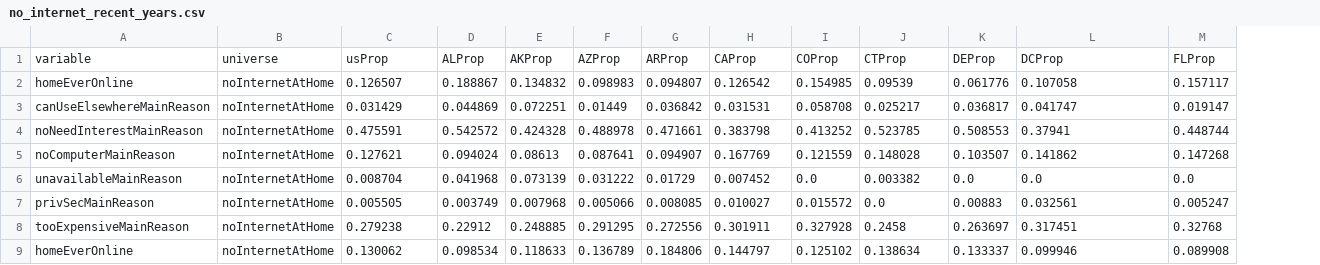
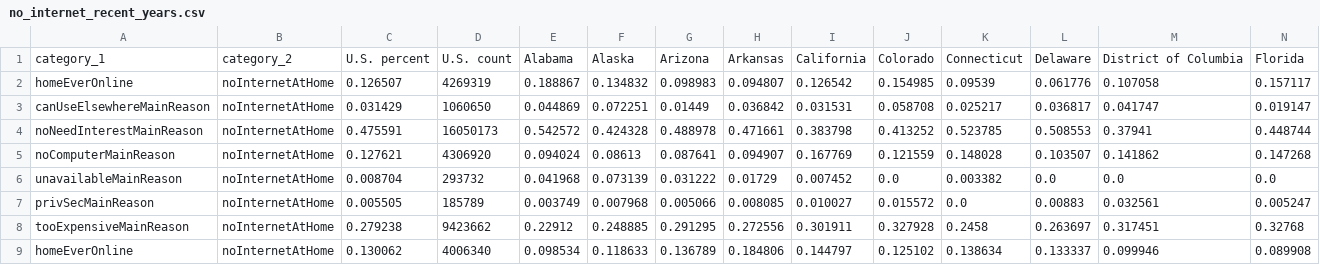
Before and after one commit to efkodon/va-internet, a CSV file: no_internet_recent_years.csv, drawn as a sheet; only a part is shown; removed rows and columns are numbered as before the commit, all else as after; rows hold the shown columns only; the diff names each change by its address in the sheet, - before the commit and + after, or states it on an @@ line.

```diff
--- a/no_internet_recent_years.csv
+++ b/no_internet_recent_years.csv
+column D, rows 2-9: 4269319 | 1060650 | 16050173 | 4306920 | 293732 | 185789 | 9423662 | 4006340
-row 1: variable | universe | usProp | ALProp | AKProp | AZProp | ARProp | CAProp | COProp | CTProp | DEProp | DCProp | FLProp
+row 1: category_1 | category_2 | U.S. percent | U.S. count | Alabama | Alaska | Arizona | Arkansas | California | Colorado | Connecticut | Delaware | District of Columbia | Florida
```
Also changed, not shown: 1 other file.
